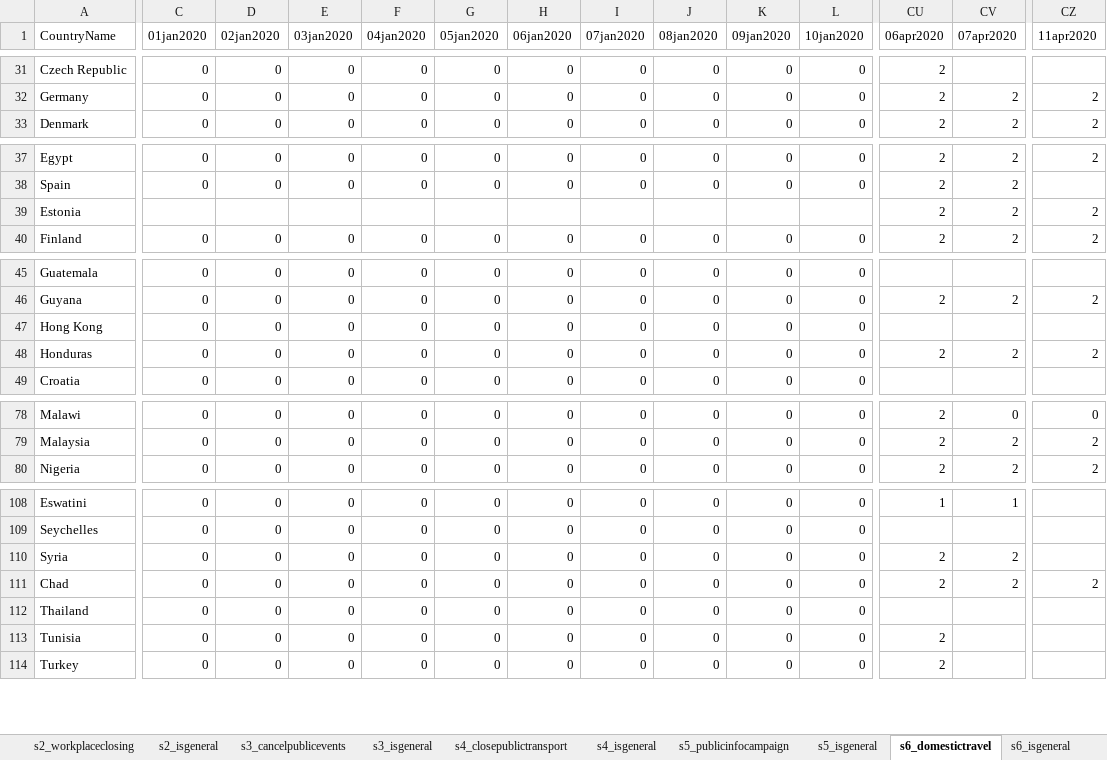
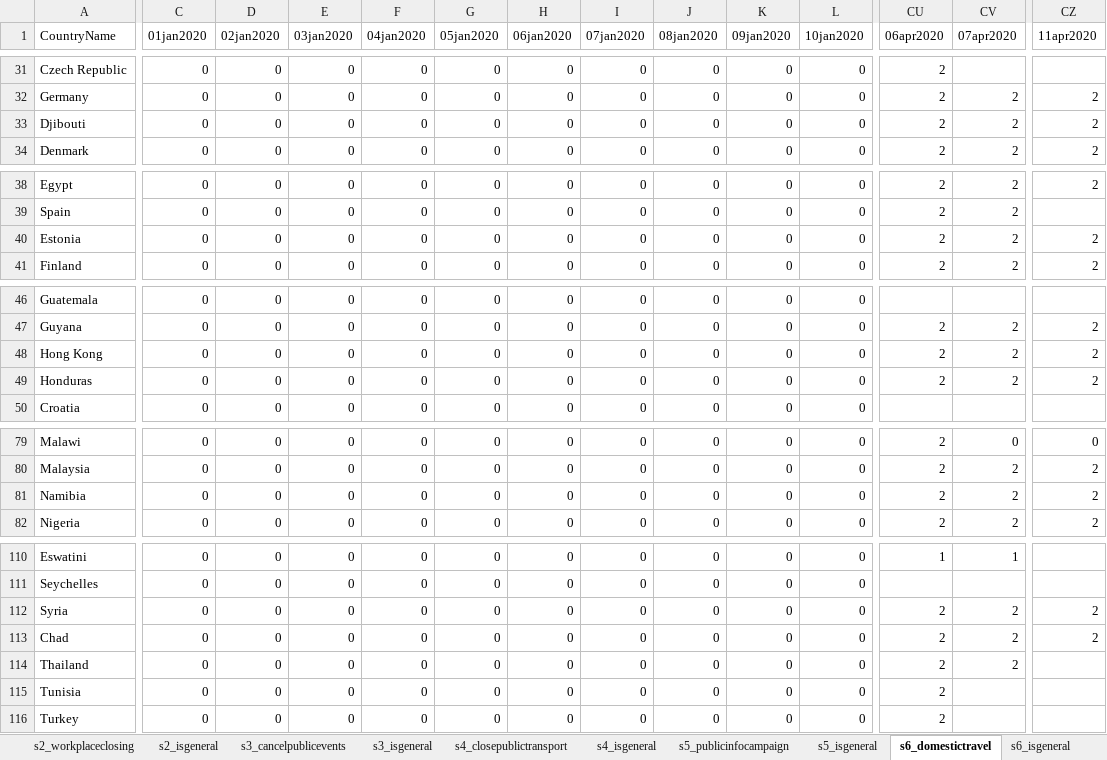
Before and after one commit to OxCGRT/covid-policy-tracker, an Excel workbook: data/timeseries/OxCGRT_timeseries_all.xlsx, sheet s6_domestictravel, drawn as a sheet; only a part is shown, gaps mark what is left out; values as stored, in another font and other column widths than the file's, no borders; addresses are those after the commit; rows hold the shown columns only; the diff covers the shown part only; the diff names each change by its address in the sheet, - before the commit and + after, or states it on an @@ line.

```diff
--- a/data/timeseries/OxCGRT_timeseries_all.xlsx (sheet s6_domestictravel)
+++ b/data/timeseries/OxCGRT_timeseries_all.xlsx (sheet s6_domestictravel)
+row 33: Djibouti | 0 | 0 | 0 | 0 | 0 | 0 | 0 | 0 | 0 | 0 | 2 | 2 | 2
-C40 (01jan2020): (empty)
+C40 (01jan2020): 0
-D40 (02jan2020): (empty)
+D40 (02jan2020): 0
-E40 (03jan2020): (empty)
+E40 (03jan2020): 0
-F40 (04jan2020): (empty)
+F40 (04jan2020): 0
-G40 (05jan2020): (empty)
+G40 (05jan2020): 0
-H40 (06jan2020): (empty)
+H40 (06jan2020): 0
-I40 (07jan2020): (empty)
+I40 (07jan2020): 0
-J40 (08jan2020): (empty)
+J40 (08jan2020): 0
-K40 (09jan2020): (empty)
+K40 (09jan2020): 0
-L40 (10jan2020): (empty)
+L40 (10jan2020): 0
-CU48 (06apr2020): (empty)
+CU48 (06apr2020): 2
-CV48 (07apr2020): (empty)
+CV48 (07apr2020): 2
-CZ48 (11apr2020): (empty)
+CZ48 (11apr2020): 2
+row 81: Namibia | 0 | 0 | 0 | 0 | 0 | 0 | 0 | 0 | 0 | 0 | 2 | 2 | 2
-CZ112 (11apr2020): (empty)
+CZ112 (11apr2020): 2
-CU114 (06apr2020): (empty)
+CU114 (06apr2020): 2
-CV114 (07apr2020): (empty)
+CV114 (07apr2020): 2
```
Also changed, not shown: 108 edited cells elsewhere in this sheet, sheet stringencyindex, sheet s7_internationaltravel, sheet s5_publicinfocampaign, sheet s12_testingframework, sheet s13_contacttracing, sheet s2_isgeneral, 11 more sheets, 16 other files.
